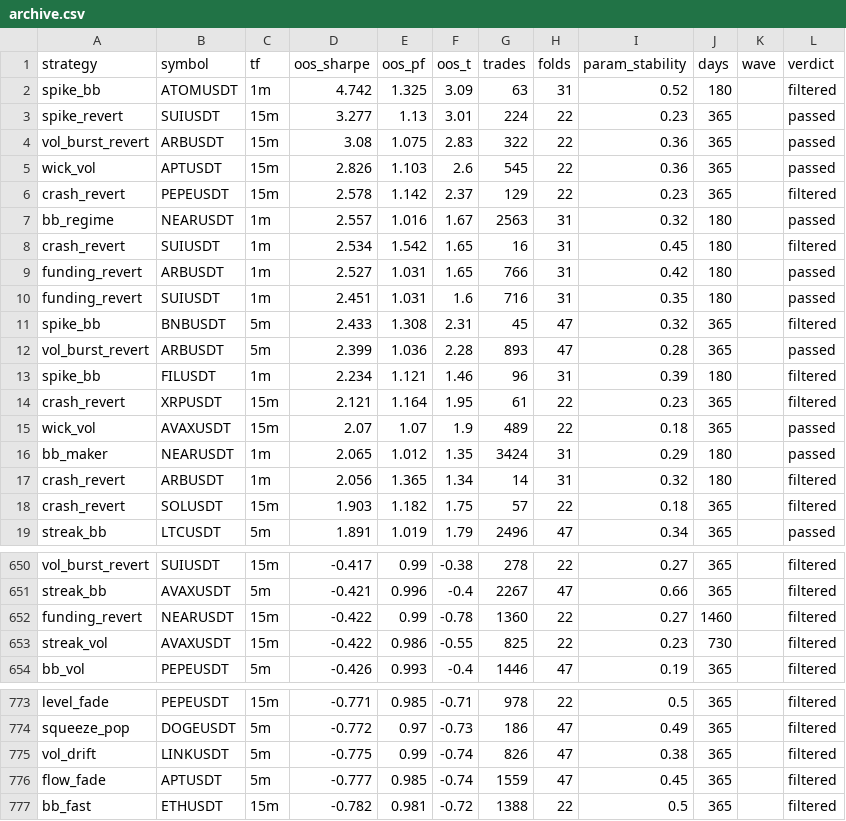
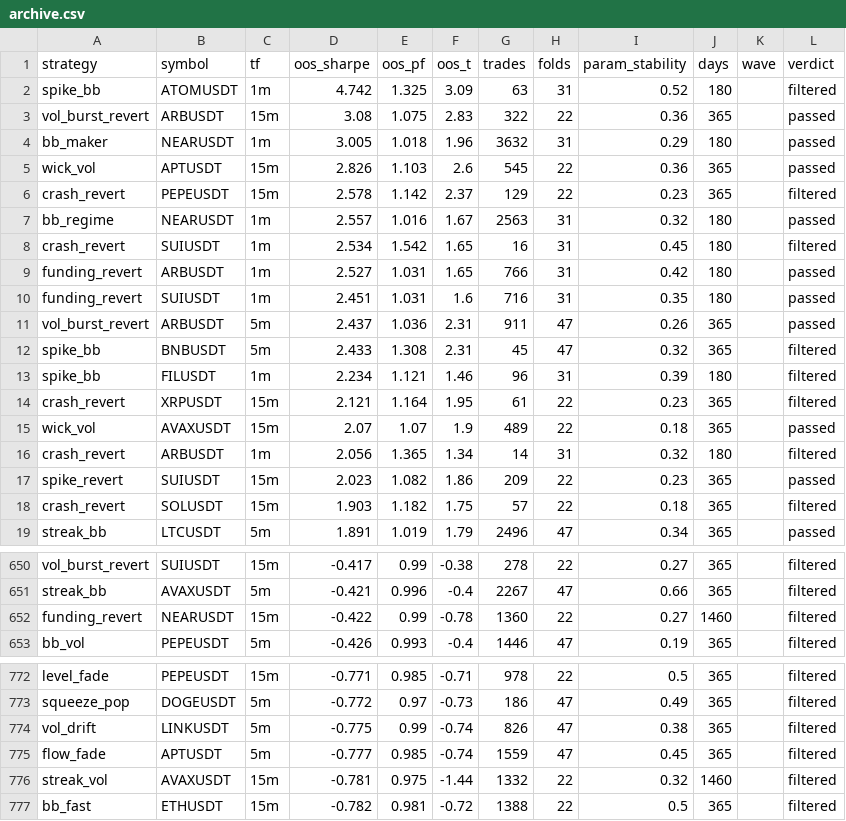
Before and after one commit to davletovaalmira11-creator/my-termux-project, a CSV file: scalp-lab/reports/archive.csv, drawn as a sheet; only a part is shown, gaps mark what is left out.

```diff
--- a/scalp-lab/reports/archive.csv
+++ b/scalp-lab/reports/archive.csv
@@ -2,4 +2,4 @@ strategy,symbol,tf,oos_sharpe,oos_pf,oos_t,trades,folds,param_stability,days,wav
 spike_bb,ATOMUSDT,1m,4.742,1.325,3.09,63,31,0.52,180,,filtered
-spike_revert,SUIUSDT,15m,3.277,1.13,3.01,224,22,0.23,365,,passed
 vol_burst_revert,ARBUSDT,15m,3.08,1.075,2.83,322,22,0.36,365,,passed
+bb_maker,NEARUSDT,1m,3.005,1.018,1.96,3632,31,0.29,180,,passed
 wick_vol,APTUSDT,15m,2.826,1.103,2.6,545,22,0.36,365,,passed
@@ -10,4 +10,4 @@ funding_revert,ARBUSDT,1m,2.527,1.031,1.65,766,31,0.42,180,,passed
 funding_revert,SUIUSDT,1m,2.451,1.031,1.6,716,31,0.35,180,,passed
+vol_burst_revert,ARBUSDT,5m,2.437,1.036,2.31,911,47,0.26,365,,passed
 spike_bb,BNBUSDT,5m,2.433,1.308,2.31,45,47,0.32,365,,filtered
-vol_burst_revert,ARBUSDT,5m,2.399,1.036,2.28,893,47,0.28,365,,passed
 spike_bb,FILUSDT,1m,2.234,1.121,1.46,96,31,0.39,180,,filtered
@@ -15,4 +15,4 @@ crash_revert,XRPUSDT,15m,2.121,1.164,1.95,61,22,0.23,365,,filtered
 wick_vol,AVAXUSDT,15m,2.07,1.07,1.9,489,22,0.18,365,,passed
-bb_maker,NEARUSDT,1m,2.065,1.012,1.35,3424,31,0.29,180,,passed
 crash_revert,ARBUSDT,1m,2.056,1.365,1.34,14,31,0.32,180,,filtered
+spike_revert,SUIUSDT,15m,2.023,1.082,1.86,209,22,0.23,365,,passed
 crash_revert,SOLUSDT,15m,1.903,1.182,1.75,57,22,0.18,365,,filtered
@@ -652,3 +652,2 @@ streak_bb,AVAXUSDT,5m,-0.421,0.996,-0.4,2267,47,0.66,365,,filtered
 funding_revert,NEARUSDT,15m,-0.422,0.99,-0.78,1360,22,0.27,1460,,filtered
-streak_vol,AVAXUSDT,15m,-0.422,0.986,-0.55,825,22,0.23,730,,filtered
 bb_vol,PEPEUSDT,5m,-0.426,0.993,-0.4,1446,47,0.19,365,,filtered
@@ -776,2 +775,3 @@ vol_drift,LINKUSDT,5m,-0.775,0.99,-0.74,826,47,0.38,365,,filtered
 flow_fade,APTUSDT,5m,-0.777,0.985,-0.74,1559,47,0.45,365,,filtered
+streak_vol,AVAXUSDT,15m,-0.781,0.975,-1.44,1332,22,0.32,1460,,filtered
 bb_fast,ETHUSDT,15m,-0.782,0.981,-0.72,1388,22,0.5,365,,filtered
```
Also changed, not shown: scalp-lab/reports/leaderboard.csv, 2 other files.
